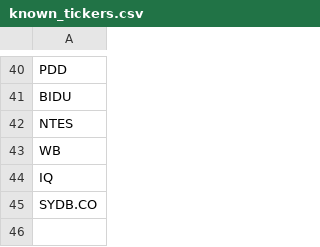
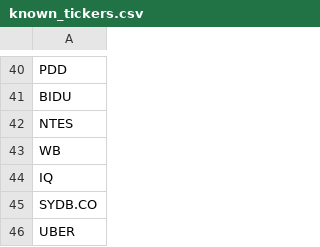
Before and after one commit to P1N60/Uni, a CSV file: VS-Code/side_projects/stock_predictor/data/known_tickers.csv, drawn as a sheet; only a part is shown, gaps mark what is left out.

```diff
--- a/VS-Code/side_projects/stock_predictor/data/known_tickers.csv
+++ b/VS-Code/side_projects/stock_predictor/data/known_tickers.csv
@@ -45 +45,2 @@ IQ
 SYDB.CO
+UBER
```
Also changed, not shown: VS-Code/side_projects/stock_predictor/data/filtered_tickers.csv, VS-Code/side_projects/stock_predictor/data/simple_screener_results.csv, 7 other files.
